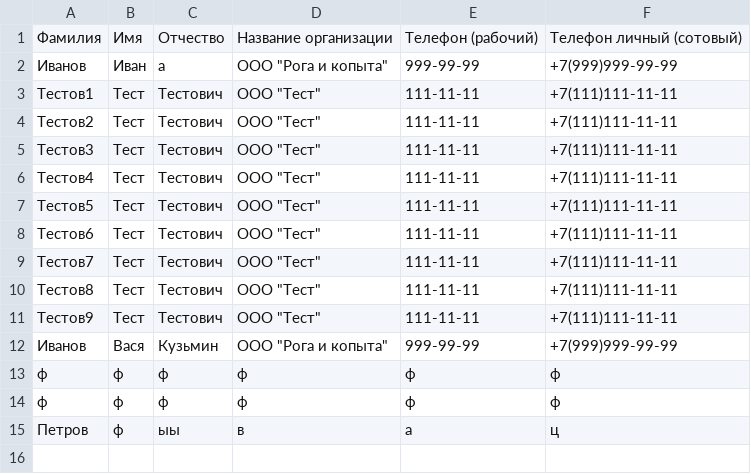
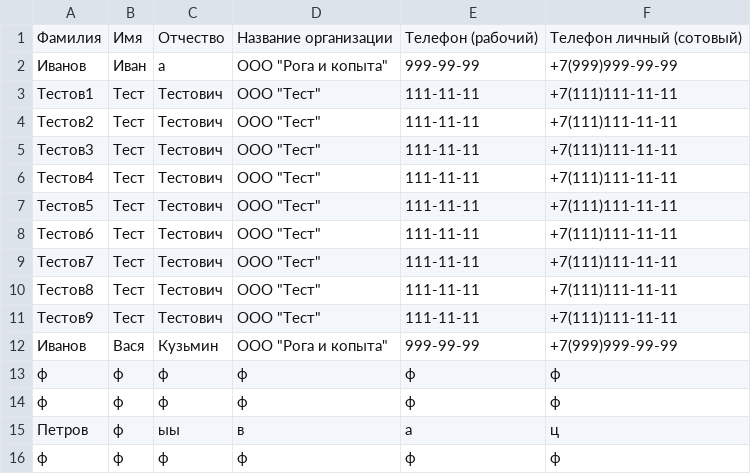
Before and after one commit to Vladimir-Ivanov-92/phonebook, a CSV file: phonebook/data/phonebook.csv, drawn as a sheet.

```diff
--- a/phonebook/data/phonebook.csv
+++ b/phonebook/data/phonebook.csv
@@ -15 +15,2 @@
 Петров,ф,ыы,в,а,ц
+ф,ф,ф,ф,ф,ф
```
Also changed, not shown: 7 other files.
